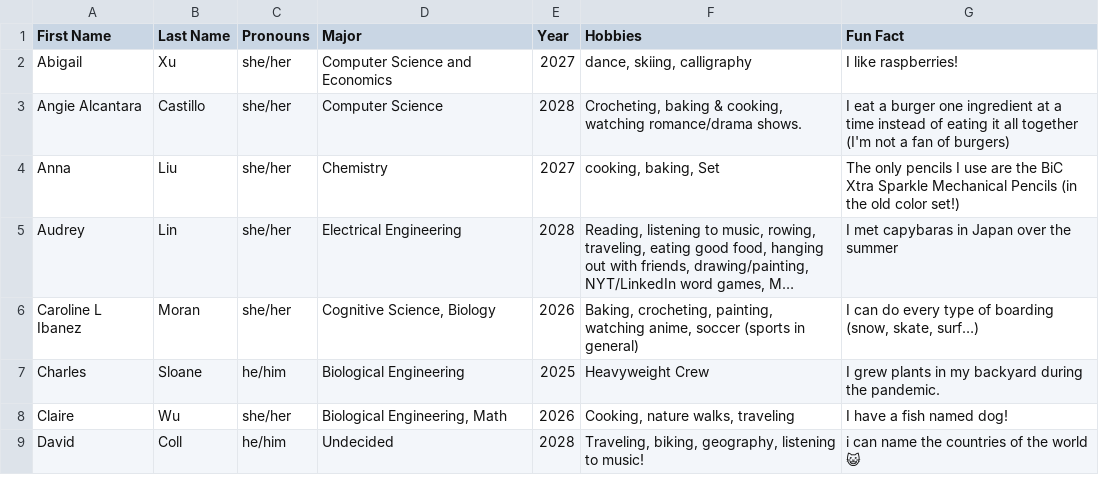
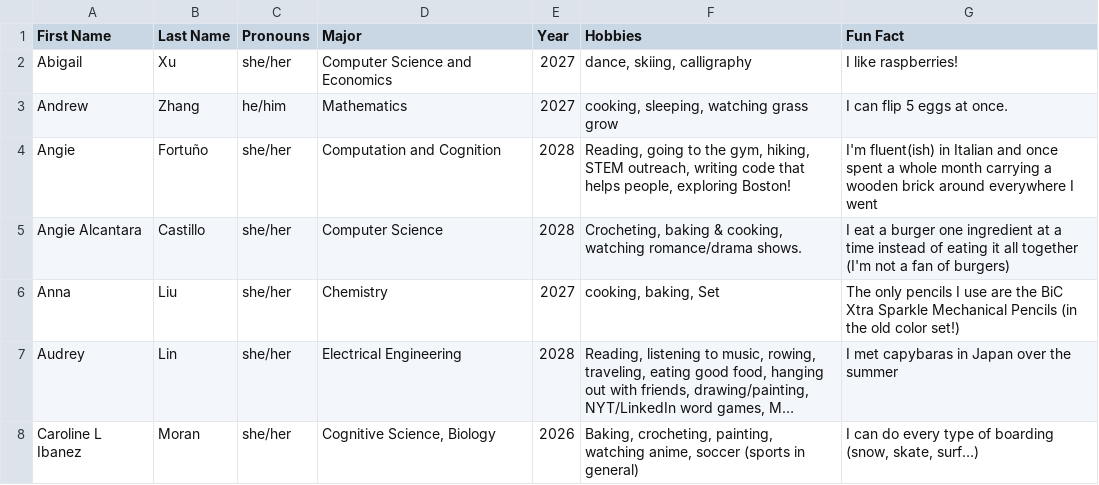
Before and after one commit to MIT-dynaMIT/dyna-website, a CSV file: src/assets/board_info.csv, drawn as a sheet; only a part is shown; the shorter side is filled out with more unchanged rows; long unchanged cells end in ….

Commit message:
updated board members

```diff
--- a/src/assets/board_info.csv
+++ b/src/assets/board_info.csv
@@ -2,2 +2,4 @@ First Name,Last Name,Pronouns,Major,Year,Hobbies,Fun Fact
 Abigail,Xu,she/her,Computer Science and Economics,2027,"dance, skiing, calligraphy",I like raspberries!
+Andrew,Zhang,he/him,Mathematics,2027,"cooking, sleeping, watching grass grow",I can flip 5 eggs at once.
+Angie,Fortuño,she/her,Computation and Cognition,2028,"Reading, going to the gym, hiking,  STEM outreach, writing code that helps people, exploring Boston! ",I'm fluent(ish) in Italian and once spent a whole month carrying a wooden brick around everywhere I went
 Angie Alcantara,Castillo,she/her,Computer Science,2028,"Crocheting, baking & cooking, watching romance/drama shows. ",I eat a burger one ingredient at a time instead of eating it all together (I'm not a fan of burgers)
```
Also changed, not shown: 2 other files.
